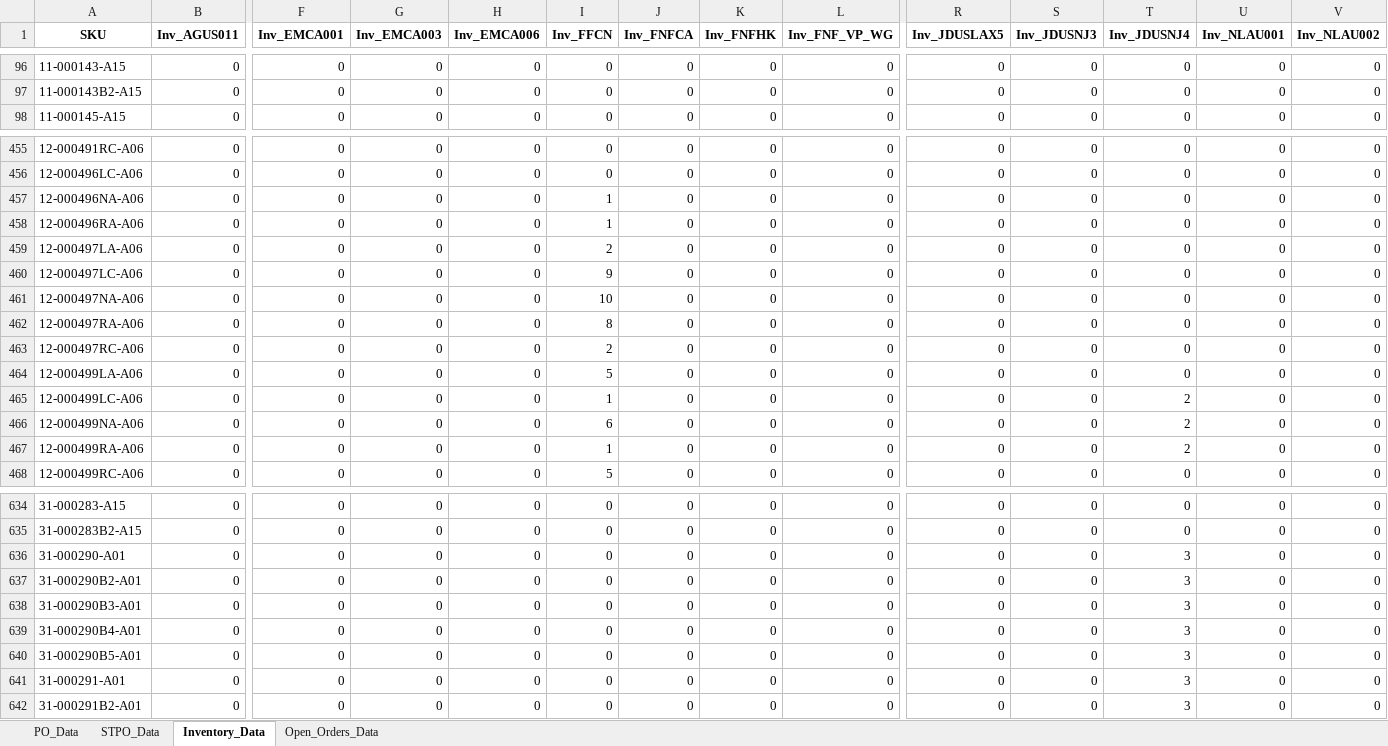
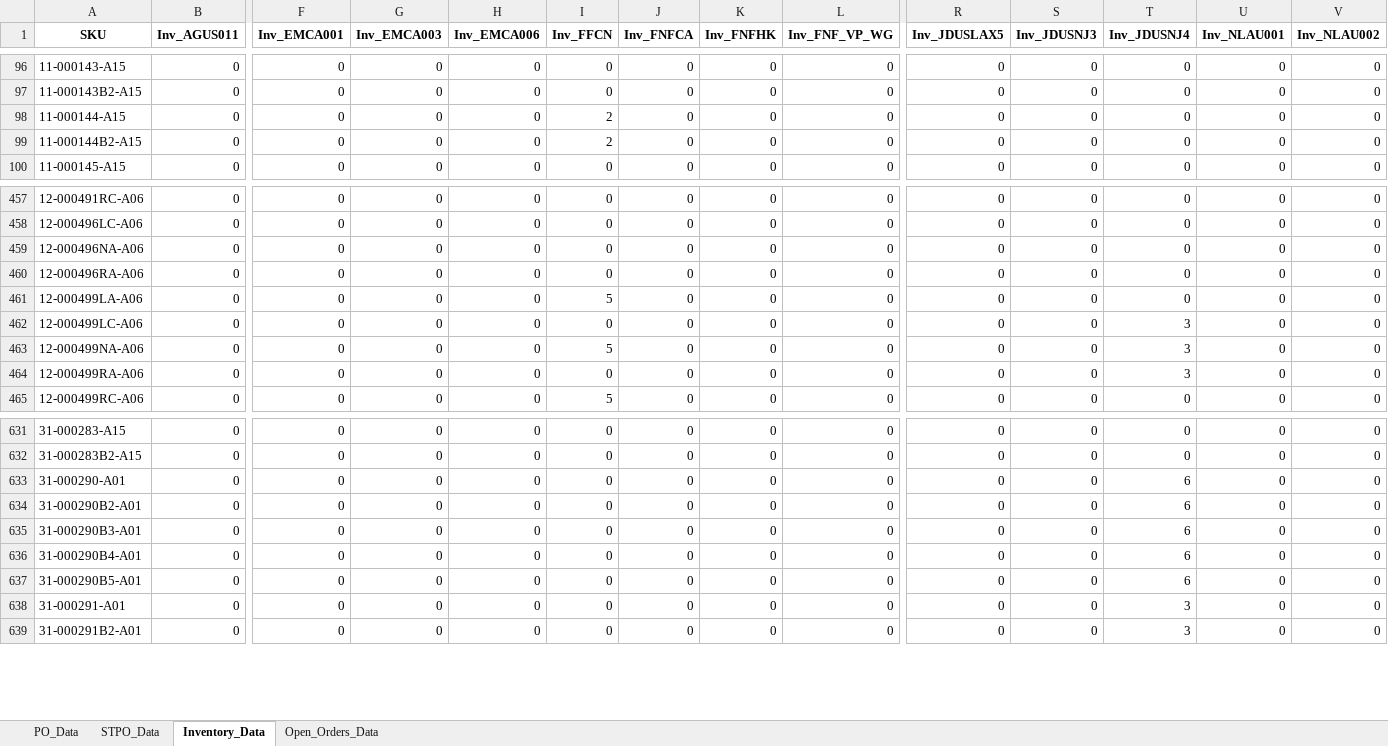
Before and after one commit to tom-valencia/eta-eccang-report, an Excel workbook: eccang_eta_report.xlsx, sheet Inventory_Data, drawn as a sheet; only a part is shown, gaps mark what is left out; values as stored, in another font and other column widths than the file's, no borders; removed rows and columns are numbered as before the commit, all else as after; rows hold the shown columns only; the diff covers the shown part only; the diff names each change by its address in the sheet, - before the commit and + after, or states it on an @@ line.

```diff
--- a/eccang_eta_report.xlsx (sheet Inventory_Data)
+++ b/eccang_eta_report.xlsx (sheet Inventory_Data)
+row 98: 11-000144-A15 | 0 | 0 | 0 | 0 | 2 | 0 | 0 | 0 | 0 | 0 | 0 | 0 | 0
+row 99: 11-000144B2-A15 | 0 | 0 | 0 | 0 | 2 | 0 | 0 | 0 | 0 | 0 | 0 | 0 | 0
-I459:I460 (Inv_FFCN): 1
+I459:I460 (Inv_FFCN): 0
-row 459: 12-000497LA-A06 | 0 | 0 | 0 | 0 | 2 | 0 | 0 | 0 | 0 | 0 | 0 | 0 | 0
-row 460: 12-000497LC-A06 | 0 | 0 | 0 | 0 | 9 | 0 | 0 | 0 | 0 | 0 | 0 | 0 | 0
-row 461: 12-000497NA-A06 | 0 | 0 | 0 | 0 | 10 | 0 | 0 | 0 | 0 | 0 | 0 | 0 | 0
-row 462: 12-000497RA-A06 | 0 | 0 | 0 | 0 | 8 | 0 | 0 | 0 | 0 | 0 | 0 | 0 | 0
-row 463: 12-000497RC-A06 | 0 | 0 | 0 | 0 | 2 | 0 | 0 | 0 | 0 | 0 | 0 | 0 | 0
-I462 (Inv_FFCN): 1
+I462 (Inv_FFCN): 0
-T462:T464 (Inv_JDUSNJ4): 2
+T462:T464 (Inv_JDUSNJ4): 3
-I463 (Inv_FFCN): 6
+I463 (Inv_FFCN): 5
-I464 (Inv_FFCN): 1
+I464 (Inv_FFCN): 0
-T633:T637 (Inv_JDUSNJ4): 3
+T633:T637 (Inv_JDUSNJ4): 6
```
Also changed, not shown: 83 edited cells elsewhere in this sheet, sheet Open_Orders_Data, sheet STPO_Data, sheet PO_Data.
